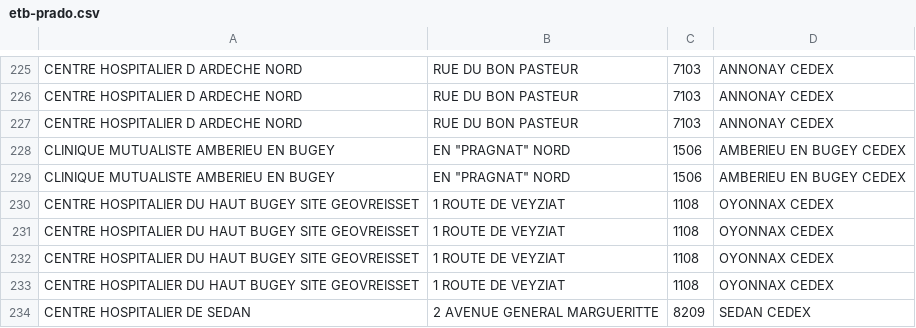
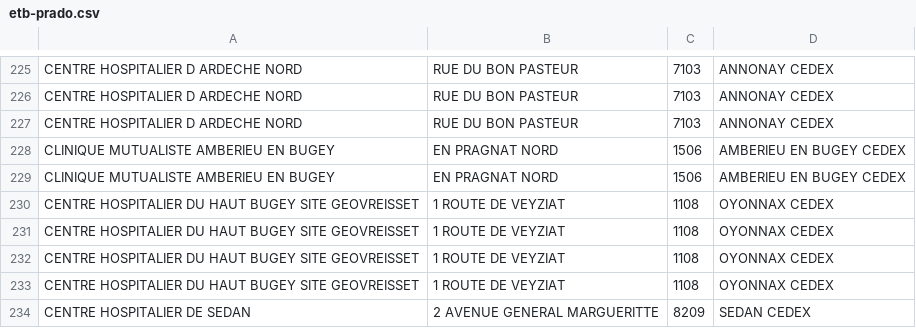
Before and after one commit to Alexis-LF/projet-site-securise, a CSV file: BDD/recuperation_hopitaux/etb-prado.csv, drawn as a sheet; only a part is shown, gaps mark what is left out.

```diff
--- a/BDD/recuperation_hopitaux/etb-prado.csv
+++ b/BDD/recuperation_hopitaux/etb-prado.csv
@@ -227,4 +227,4 @@ CENTRE HOSPITALIER D ARDECHE NORD;RUE DU BON PASTEUR;7103;ANNONAY CEDEX
 CENTRE HOSPITALIER D ARDECHE NORD;RUE DU BON PASTEUR;7103;ANNONAY CEDEX
-CLINIQUE MUTUALISTE AMBERIEU EN BUGEY;EN "PRAGNAT" NORD;1506;AMBERIEU EN BUGEY CEDEX
-CLINIQUE MUTUALISTE AMBERIEU EN BUGEY;EN "PRAGNAT" NORD;1506;AMBERIEU EN BUGEY CEDEX
+CLINIQUE MUTUALISTE AMBERIEU EN BUGEY;EN PRAGNAT NORD;1506;AMBERIEU EN BUGEY CEDEX
+CLINIQUE MUTUALISTE AMBERIEU EN BUGEY;EN PRAGNAT NORD;1506;AMBERIEU EN BUGEY CEDEX
 CENTRE HOSPITALIER DU HAUT BUGEY SITE GEOVREISSET;1 ROUTE DE VEYZIAT;1108;OYONNAX CEDEX
```
Also changed, not shown: BDD/recuperation_hopitaux/lst_hopitaux_adresses_id_malforme.csv, 1 other file.
